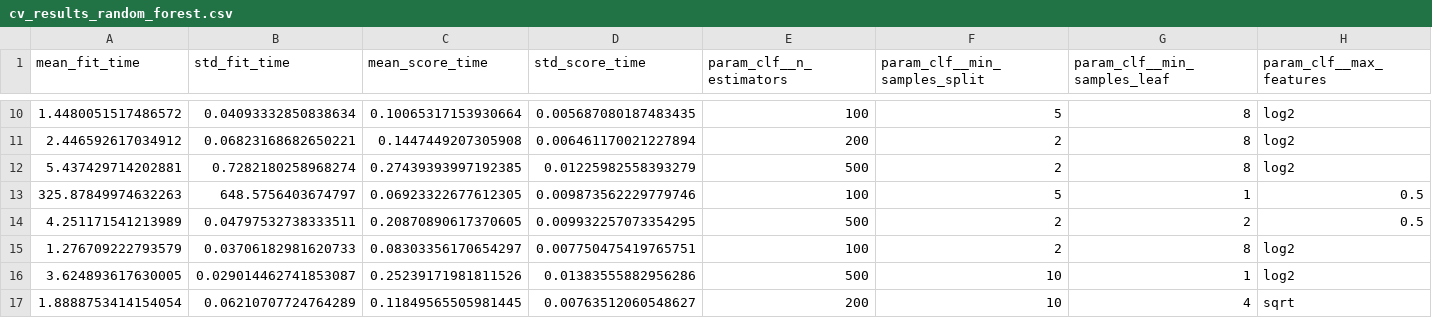
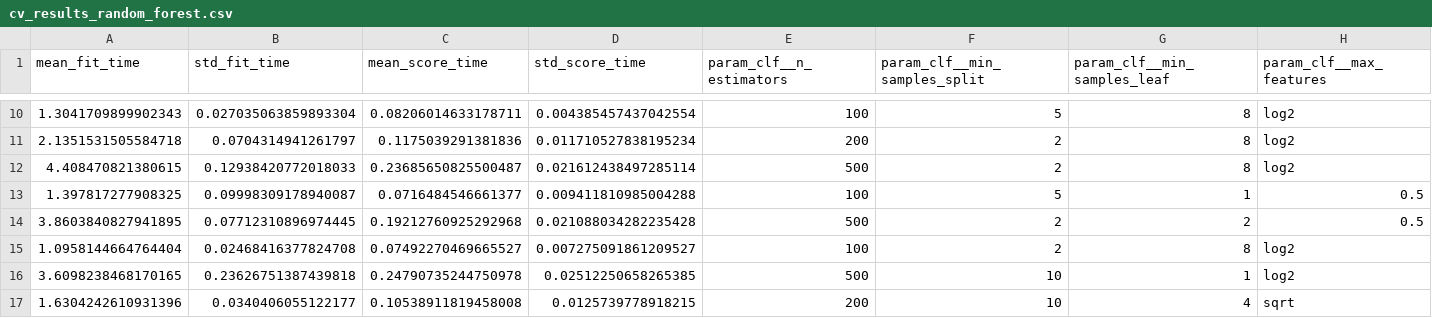
Before and after one commit to MLana-protoSignal/CO3117-Assignment-BTL_11, a CSV file: BTL_ML/KetQuaTuning/cv_results_random_forest.csv, drawn as a sheet; only a part is shown, gaps mark what is left out; the diff covers the shown part only; the diff names each change by its address in the sheet, - before the commit and + after, or states it on an @@ line.

```diff
--- a/BTL_ML/KetQuaTuning/cv_results_random_forest.csv
+++ b/BTL_ML/KetQuaTuning/cv_results_random_forest.csv
-A10 (mean_fit_time): 1.4480051517486572
+A10 (mean_fit_time): 1.3041709899902343
-B10 (std_fit_time): 0.04093332850838634
+B10 (std_fit_time): 0.027035063859893304
-C10 (mean_score_time): 0.10065317153930664
+C10 (mean_score_time): 0.08206014633178711
-D10 (std_score_time): 0.005687080187483435
+D10 (std_score_time): 0.004385457437042554
-A11 (mean_fit_time): 2.446592617034912
+A11 (mean_fit_time): 2.1351531505584718
-B11 (std_fit_time): 0.06823168682650221
+B11 (std_fit_time): 0.0704314941261797
-C11 (mean_score_time): 0.1447449207305908
+C11 (mean_score_time): 0.1175039291381836
-D11 (std_score_time): 0.006461170021227894
+D11 (std_score_time): 0.011710527838195234
-A12 (mean_fit_time): 5.437429714202881
+A12 (mean_fit_time): 4.408470821380615
-B12 (std_fit_time): 0.7282180258968274
+B12 (std_fit_time): 0.12938420772018033
-C12 (mean_score_time): 0.27439393997192385
+C12 (mean_score_time): 0.23685650825500487
-D12 (std_score_time): 0.01225982558393279
+D12 (std_score_time): 0.021612438497285114
-A13 (mean_fit_time): 325.87849974632263
+A13 (mean_fit_time): 1.397817277908325
-B13 (std_fit_time): 648.5756403674797
+B13 (std_fit_time): 0.09998309178940087
-C13 (mean_score_time): 0.06923322677612305
+C13 (mean_score_time): 0.0716484546661377
-D13 (std_score_time): 0.009873562229779746
+D13 (std_score_time): 0.009411810985004288
-A14 (mean_fit_time): 4.251171541213989
+A14 (mean_fit_time): 3.8603840827941895
-B14 (std_fit_time): 0.04797532738333511
+B14 (std_fit_time): 0.07712310896974445
-C14 (mean_score_time): 0.20870890617370605
+C14 (mean_score_time): 0.19212760925292968
-D14 (std_score_time): 0.009932257073354295
+D14 (std_score_time): 0.021088034282235428
-A15 (mean_fit_time): 1.276709222793579
+A15 (mean_fit_time): 1.0958144664764404
-B15 (std_fit_time): 0.03706182981620733
+B15 (std_fit_time): 0.02468416377824708
-C15 (mean_score_time): 0.08303356170654297
+C15 (mean_score_time): 0.07492270469665527
-D15 (std_score_time): 0.007750475419765751
+D15 (std_score_time): 0.007275091861209527
-A16 (mean_fit_time): 3.624893617630005
+A16 (mean_fit_time): 3.6098238468170165
-B16 (std_fit_time): 0.029014462741853087
+B16 (std_fit_time): 0.23626751387439818
-C16 (mean_score_time): 0.25239171981811526
+C16 (mean_score_time): 0.24790735244750978
-D16 (std_score_time): 0.01383555882956286
+D16 (std_score_time): 0.02512250658265385
-A17 (mean_fit_time): 1.8888753414154054
+A17 (mean_fit_time): 1.6304242610931396
-B17 (std_fit_time): 0.06210707724764289
+B17 (std_fit_time): 0.0340406055122177
-C17 (mean_score_time): 0.11849565505981445
+C17 (mean_score_time): 0.10538911819458008
-D17 (std_score_time): 0.00763512060548627
+D17 (std_score_time): 0.0125739778918215
```
Also changed, not shown: 88 edited cells elsewhere in this file, BTL_ML/KetQuaTuning/bang_so_sanh.csv, 5 other files.
